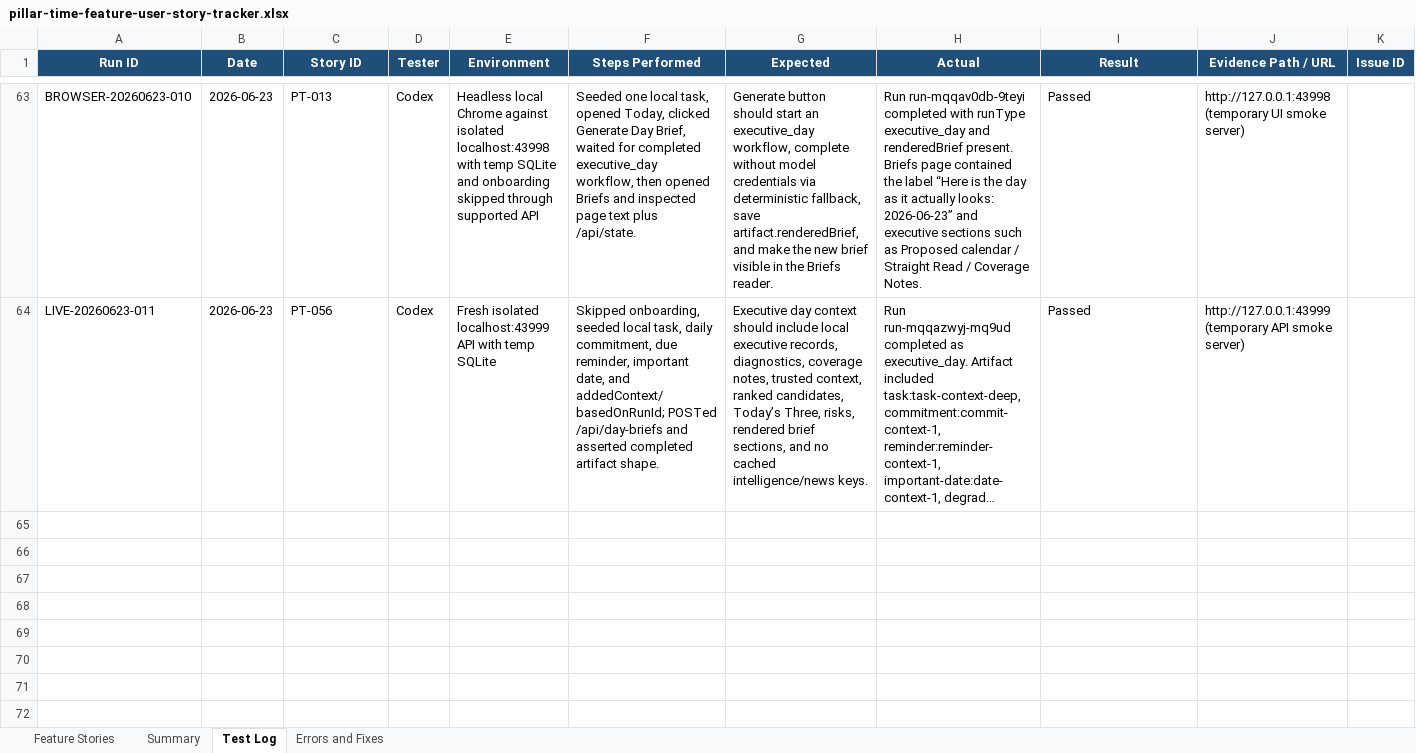
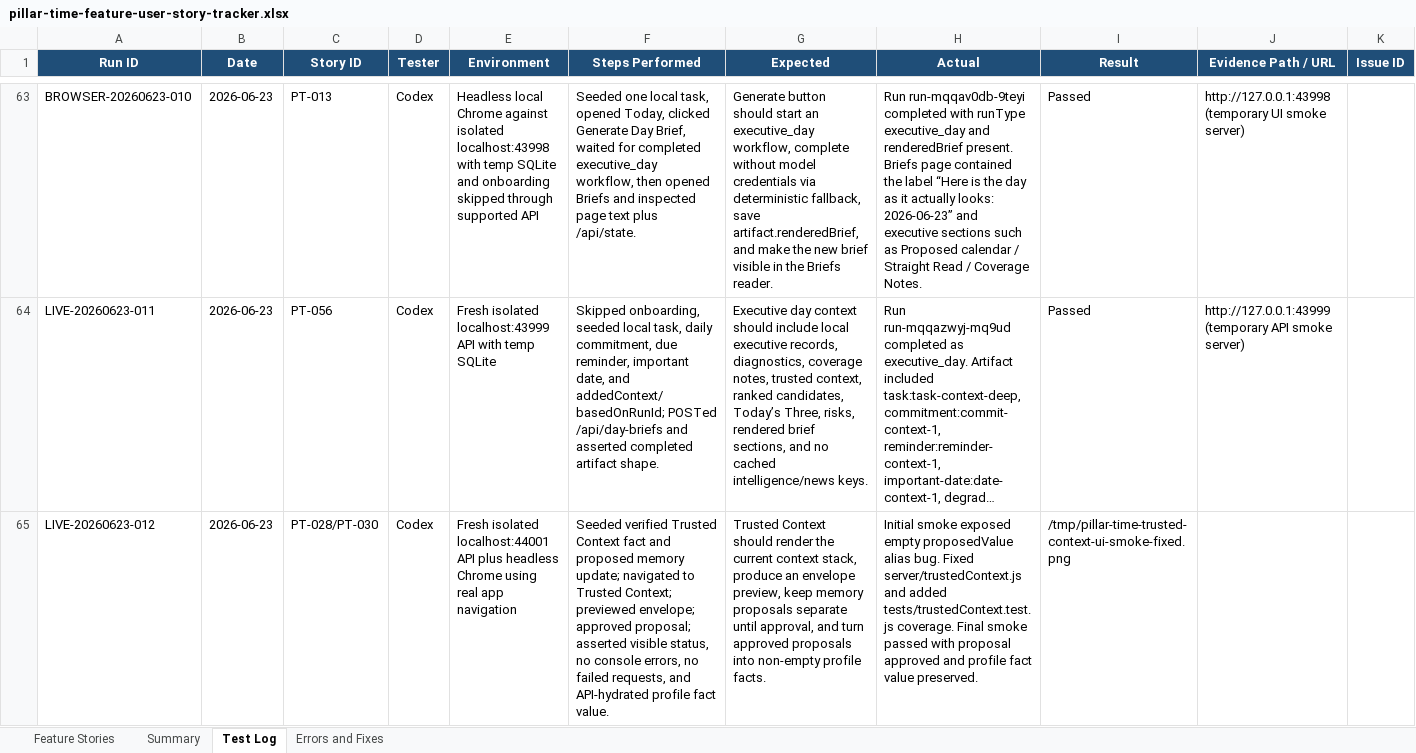
Before and after one commit to Transformation-Agency/pillar-time, an Excel workbook: docs/pillar-time-feature-user-story-tracker.xlsx, sheet Test Log, drawn as a sheet; only a part is shown, gaps mark what is left out; long unchanged cells end in …; values as stored, in another font and other column widths than the file's, no borders; rows hold the shown columns only; the diff names each change by its address in the sheet, - before the commit and + after, or states it on an @@ line.

Commit message:
Fix trusted context proposal values

```diff
--- a/docs/pillar-time-feature-user-story-tracker.xlsx (sheet Test Log)
+++ b/docs/pillar-time-feature-user-story-tracker.xlsx (sheet Test Log)
+row 65: LIVE-20260623-012 | 2026-06-23 | PT-028/PT-030 | Codex | Fresh isolated localhost:44001 API plus headless Chrome using real app navigation | Seeded verified Trusted Context fact and proposed memory update; navigated to Trusted Context; previewed envelope; approved proposal; asserted visible status, no console errors, no failed requests, and API-hydrated profile fact value. | Trusted Context should render the current context stack, produce an envelope preview, keep memory proposals separate until approval, and turn approved proposals into non-empty profile facts. | Initial smoke exposed empty proposedValue alias bug. Fixed server/trustedContext.js and added tests/trustedContext.test.js coverage. Final smoke passed with proposal approved and profile fact value preserved. | /tmp/pillar-time-trusted-context-ui-smoke-fixed.png
```
Also changed, not shown: sheet Feature Stories, sheet Summary, 2 other files.
